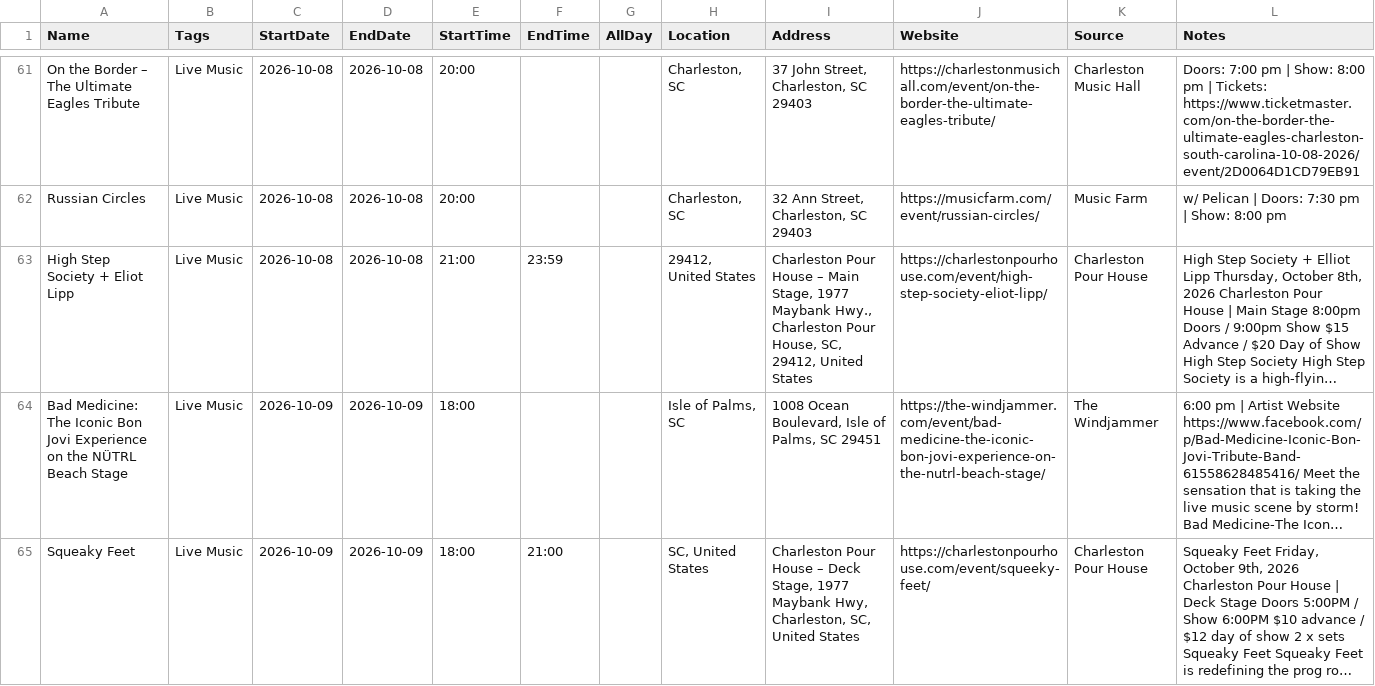
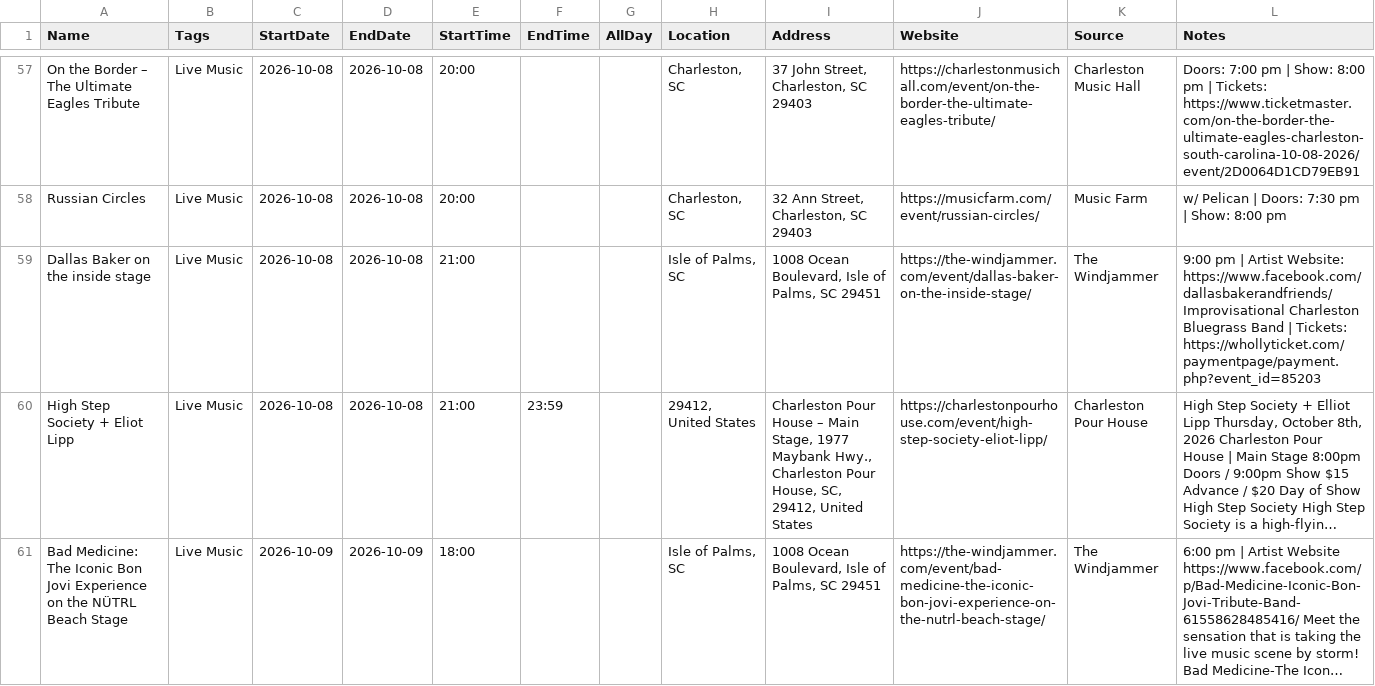
Before and after one commit to kmcurry/port-royal-sounder, a CSV file: data/events.csv, drawn as a sheet; only a part is shown, gaps mark what is left out; the shorter side is filled out with more unchanged rows; long unchanged cells end in …; the diff covers the shown part only; the diff names each change by its address in the sheet, - before the commit and + after, or states it on an @@ line.

```diff
--- a/data/events.csv
+++ b/data/events.csv
+row 59: Dallas Baker on the inside stage | Live Music | 2026-10-08 | 2026-10-08 | 21:00 |  |  | Isle of Palms, SC | 1008 Ocean Boulevard, Isle of Palms, SC 29451 | https://the-windjammer.com/event/dallas-baker-on-the-inside-stage/ | The Windjammer | 9:00 pm | Artist Website: https://www.facebook.com/dallasbakerandfriends/ Improvisational Charleston Bluegrass Band | Tickets: https://whollyticket.com/paymentpage/payment.php?event_id=85203
```
Also changed, not shown: 7 added rows and 6 removed rows elsewhere in this file, 3 other files.
